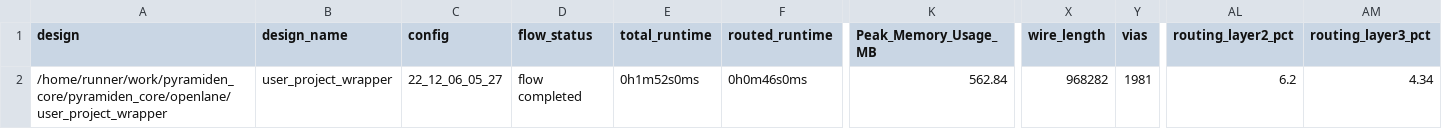
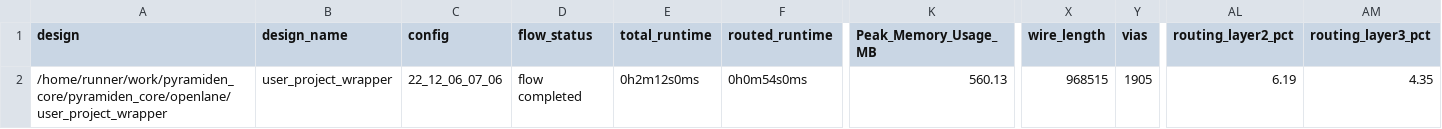
Before and after one commit to browndeer/gf180test, a CSV file: signoff/user_project_wrapper/metrics.csv, drawn as a sheet; only a part is shown, gaps mark what is left out; the diff names each change by its address in the sheet, - before the commit and + after, or states it on an @@ line.

```diff
--- a/signoff/user_project_wrapper/metrics.csv
+++ b/signoff/user_project_wrapper/metrics.csv
-C2 (config): 22_12_06_05_27
+C2 (config): 22_12_06_07_06
-E2 (total_runtime): 0h1m52s0ms
+E2 (total_runtime): 0h2m12s0ms
-F2 (routed_runtime): 0h0m46s0ms
+F2 (routed_runtime): 0h0m54s0ms
-K2 (Peak_Memory_Usage_MB): 562.84
+K2 (Peak_Memory_Usage_MB): 560.13
-X2 (wire_length): 968282
+X2 (wire_length): 968515
-Y2 (vias): 1981
+Y2 (vias): 1905
-AL2 (routing_layer2_pct): 6.2
+AL2 (routing_layer2_pct): 6.19
-AM2 (routing_layer3_pct): 4.34
+AM2 (routing_layer3_pct): 4.35
```
Also changed, not shown: signoff/tiny_user_project/metrics.csv, 24 other files.
